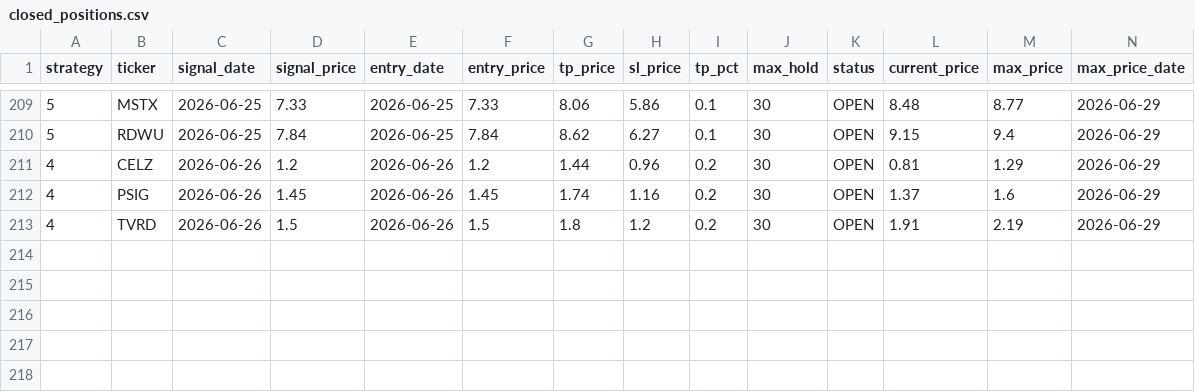
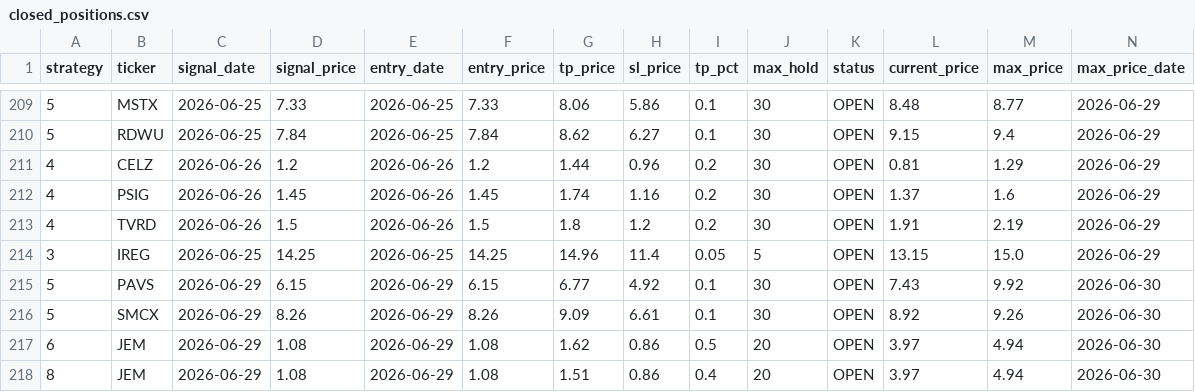
Before and after one commit to jayc950807/surge-scanner, a CSV file: data/closed_positions.csv, drawn as a sheet; only a part is shown, gaps mark what is left out; rows hold the shown columns only; the diff names each change by its address in the sheet, - before the commit and + after, or states it on an @@ line.

```diff
--- a/data/closed_positions.csv
+++ b/data/closed_positions.csv
+row 214: 3 | IREG | 2026-06-25 | 14.25 | 2026-06-25 | 14.25 | 14.96 | 11.4 | 0.05 | 5 | OPEN | 13.15 | 15.0 | 2026-06-29
+row 215: 5 | PAVS | 2026-06-29 | 6.15 | 2026-06-29 | 6.15 | 6.77 | 4.92 | 0.1 | 30 | OPEN | 7.43 | 9.92 | 2026-06-30
+row 216: 5 | SMCX | 2026-06-29 | 8.26 | 2026-06-29 | 8.26 | 9.09 | 6.61 | 0.1 | 30 | OPEN | 8.92 | 9.26 | 2026-06-30
+row 217: 6 | JEM | 2026-06-29 | 1.08 | 2026-06-29 | 1.08 | 1.62 | 0.86 | 0.5 | 20 | OPEN | 3.97 | 4.94 | 2026-06-30
+row 218: 8 | JEM | 2026-06-29 | 1.08 | 2026-06-29 | 1.08 | 1.51 | 0.86 | 0.4 | 20 | OPEN | 3.97 | 4.94 | 2026-06-30
```
Also changed, not shown: data/history.csv, data/open_positions.csv, 3 other files.
